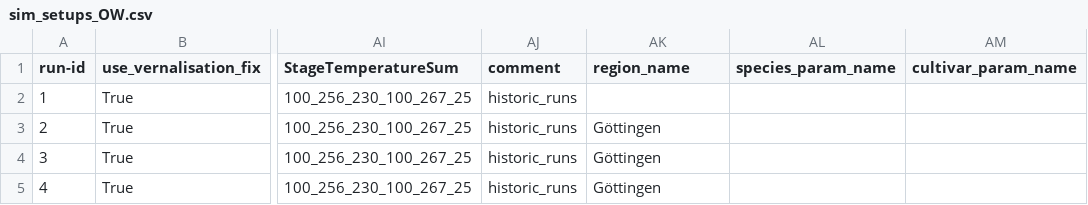
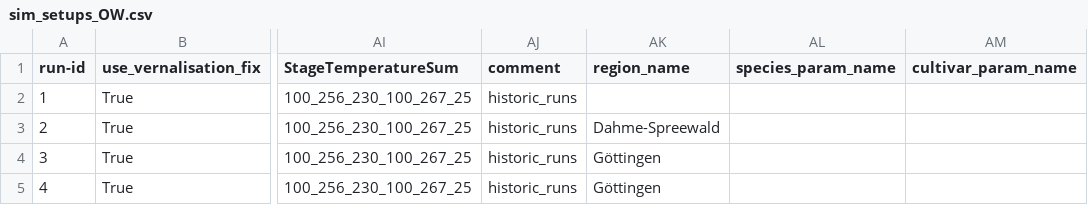
Before and after one commit to zalf-rpm/clim4cast, a CSV file: sim_setups_OW.csv, drawn as a sheet; only a part is shown, gaps mark what is left out; the diff names each change by its address in the sheet, - before the commit and + after, or states it on an @@ line.

Commit message:
Update sim_setups_OW.csv

```diff
--- a/sim_setups_OW.csv
+++ b/sim_setups_OW.csv
-AK3 (region_name): Göttingen
+AK3 (region_name): Dahme-Spreewald
```
